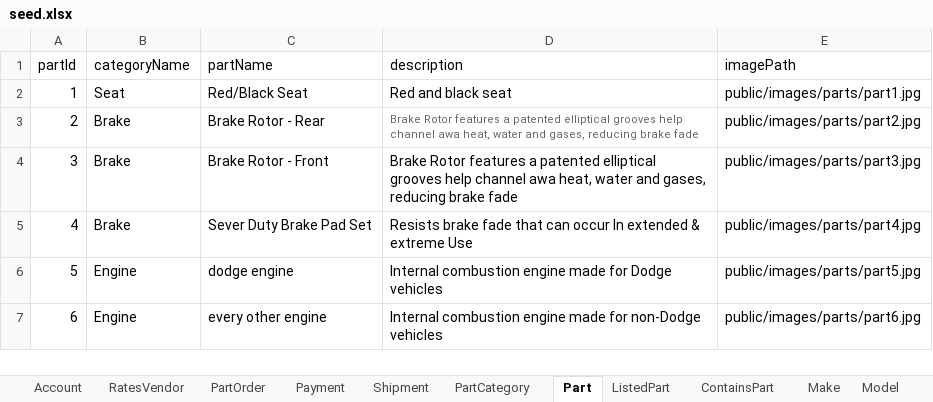
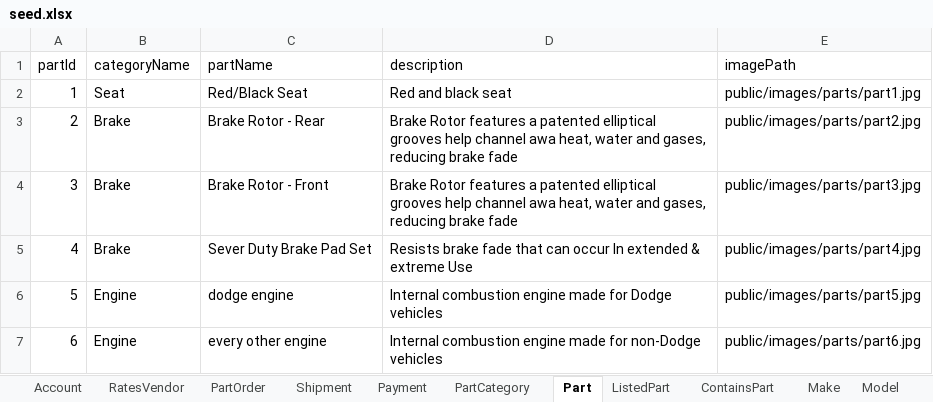
Before and after one commit to swm93/everything-roadster, an Excel workbook: src/data/seed.xlsx, sheet Part, drawn as a sheet; values as stored, in another font and other column widths than the file's, no borders; the diff names each change by its address in the sheet, - before the commit and + after, or states it on an @@ line.

```diff
--- a/src/data/seed.xlsx (sheet Part)
+++ b/src/data/seed.xlsx (sheet Part)
@@ sheet tab order changed: Account | RatesVendor | PartOrder | Shipment | Payment | PartCategory | Part | ListedPart | ContainsPart | Make | Model @@
-D3 text colour: #666666
+D3 text colour: black, text size: larger
```
Also changed, not shown: sheet Shipment, sheet RatesVendor, sheet Vehicle, formulas that keep their value, 3 other files.
